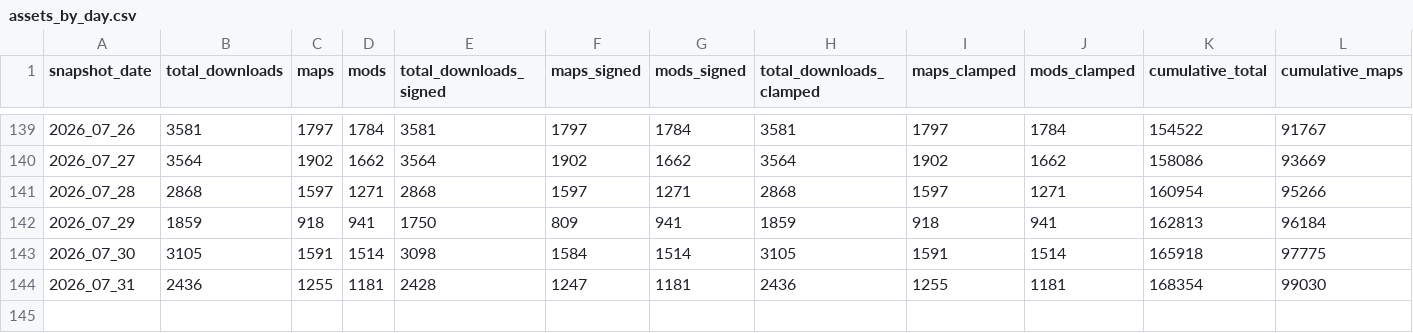
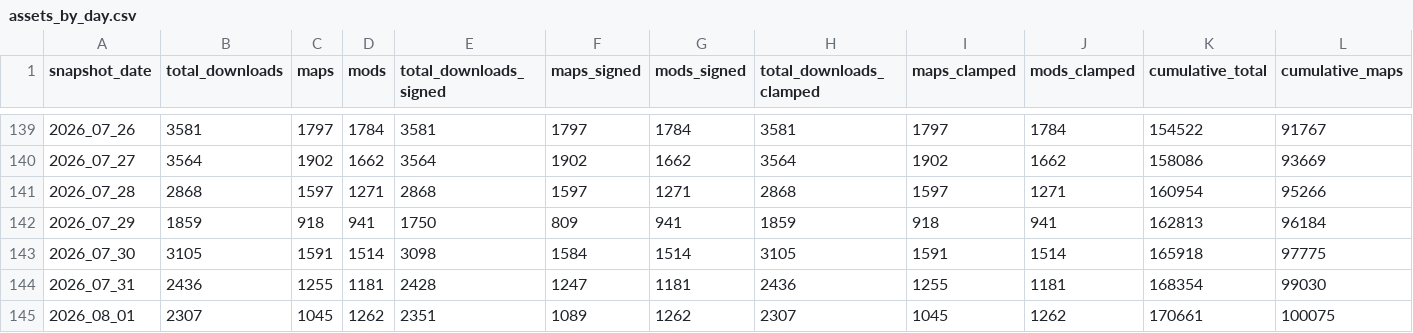
Before and after one commit to j4lambert/The-Railyard, a CSV file: analytics/assets_by_day.csv, drawn as a sheet; only a part is shown, gaps mark what is left out; rows hold the shown columns only; the diff names each change by its address in the sheet, - before the commit and + after, or states it on an @@ line.

```diff
--- a/analytics/assets_by_day.csv
+++ b/analytics/assets_by_day.csv
+row 145: 2026_08_01 | 2307 | 1045 | 1262 | 2351 | 1089 | 1262 | 2307 | 1045 | 1262 | 170661 | 100075
```
Also changed, not shown: analytics/authors_by_day.csv, analytics/most_popular_by_day.csv, 23 other files.
